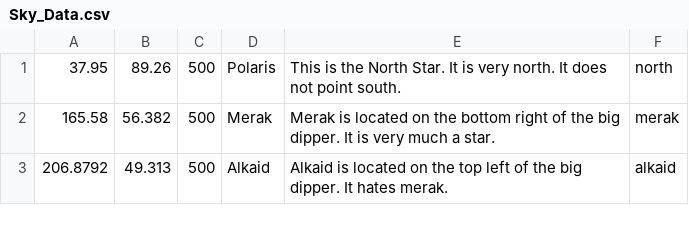
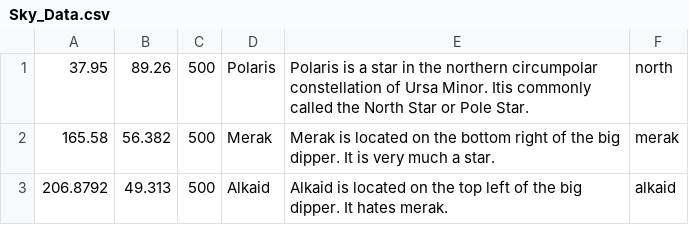
Before and after one commit to YCPRadioTelescope/TelescopeVisualization, a CSV file: RadioTelescope/Assets/StreamingAssets/Sky_Interaction_Data/Sky_Data.csv, drawn as a sheet; the diff names each change by its address in the sheet, - before the commit and + after, or states it on an @@ line.

Commit message:
Fixed Star spawner breaking
image load would fail because a newline character would be in the namespace

```diff
--- a/RadioTelescope/Assets/StreamingAssets/Sky_Interaction_Data/Sky_Data.csv
+++ b/RadioTelescope/Assets/StreamingAssets/Sky_Interaction_Data/Sky_Data.csv
-E1: This is the North Star. It is very north. It does not point south.
+E1: Polaris is a star in the northern circumpolar constellation of Ursa Minor. Itis commonly called the North Star or Pole Star.
```
Also changed, not shown: 1 other file.
